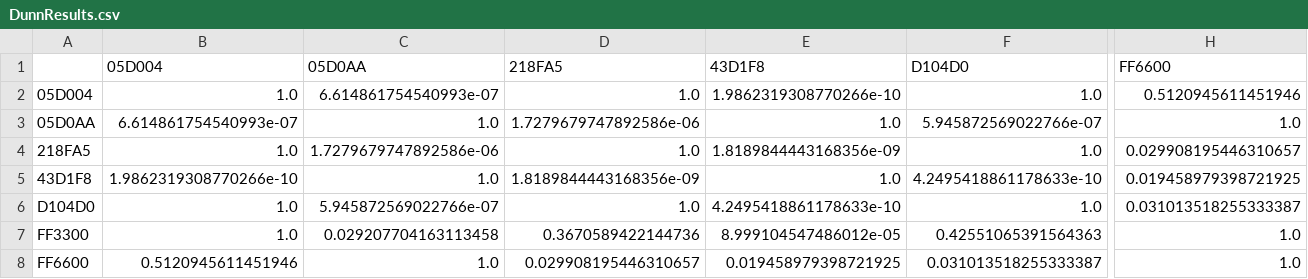
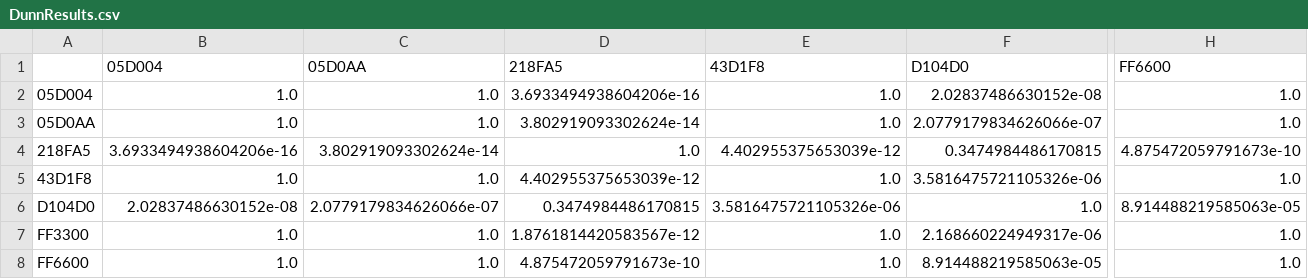
Before and after one commit to maevegaff/GliomaDataBase, a CSV file: DunnResults.csv, drawn as a sheet; only a part is shown, gaps mark what is left out; the diff covers the shown part only; the diff names each change by its address in the sheet, - before the commit and + after, or states it on an @@ line.

```diff
--- a/DunnResults.csv
+++ b/DunnResults.csv
-C2 (05D0AA): 6.614861754540993e-07
+C2 (05D0AA): 1.0
-D2 (218FA5): 1.0
+D2 (218FA5): 3.6933494938604206e-16
-E2 (43D1F8): 1.9862319308770266e-10
+E2 (43D1F8): 1.0
-F2 (D104D0): 1.0
+F2 (D104D0): 2.02837486630152e-08
-H2 (FF6600): 0.5120945611451946
+H2 (FF6600): 1.0
-B3 (05D004): 6.614861754540993e-07
+B3 (05D004): 1.0
-D3 (218FA5): 1.7279679747892586e-06
+D3 (218FA5): 3.802919093302624e-14
-F3 (D104D0): 5.945872569022766e-07
+F3 (D104D0): 2.0779179834626066e-07
-B4 (05D004): 1.0
+B4 (05D004): 3.6933494938604206e-16
-C4 (05D0AA): 1.7279679747892586e-06
+C4 (05D0AA): 3.802919093302624e-14
-E4 (43D1F8): 1.8189844443168356e-09
+E4 (43D1F8): 4.402955375653039e-12
-F4 (D104D0): 1.0
+F4 (D104D0): 0.3474984486170815
-H4 (FF6600): 0.029908195446310657
+H4 (FF6600): 4.875472059791673e-10
-B5 (05D004): 1.9862319308770266e-10
+B5 (05D004): 1.0
-D5 (218FA5): 1.8189844443168356e-09
+D5 (218FA5): 4.402955375653039e-12
-F5 (D104D0): 4.2495418861178633e-10
+F5 (D104D0): 3.5816475721105326e-06
-H5 (FF6600): 0.019458979398721925
+H5 (FF6600): 1.0
-B6 (05D004): 1.0
+B6 (05D004): 2.02837486630152e-08
-C6 (05D0AA): 5.945872569022766e-07
+C6 (05D0AA): 2.0779179834626066e-07
-D6 (218FA5): 1.0
+D6 (218FA5): 0.3474984486170815
-E6 (43D1F8): 4.2495418861178633e-10
+E6 (43D1F8): 3.5816475721105326e-06
-H6 (FF6600): 0.031013518255333387
+H6 (FF6600): 8.914488219585063e-05
-C7 (05D0AA): 0.029207704163113458
+C7 (05D0AA): 1.0
-D7 (218FA5): 0.3670589422144736
+D7 (218FA5): 1.8761814420583567e-12
-E7 (43D1F8): 8.999104547486012e-05
+E7 (43D1F8): 1.0
-F7 (D104D0): 0.42551065391564363
+F7 (D104D0): 2.168660224949317e-06
-B8 (05D004): 0.5120945611451946
+B8 (05D004): 1.0
-D8 (218FA5): 0.029908195446310657
+D8 (218FA5): 4.875472059791673e-10
-E8 (43D1F8): 0.019458979398721925
+E8 (43D1F8): 1.0
-F8 (D104D0): 0.031013518255333387
+F8 (D104D0): 8.914488219585063e-05
```
Also changed, not shown: 4 edited cells elsewhere in this file, SumStat.csv, new_file.csv, 15 other files.
